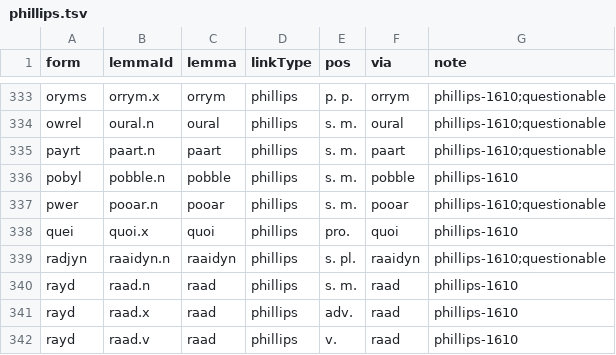
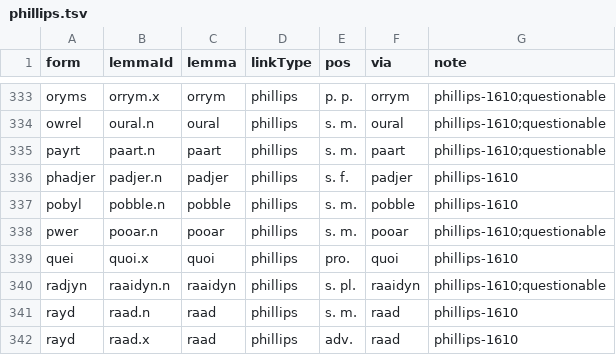
Before and after one commit to david-allison/manx-lemma-data, a TSV file: phillips.tsv, drawn as a sheet; only a part is shown, gaps mark what is left out; the shorter side is filled out with more unchanged rows.

```diff
--- a/phillips.tsv
+++ b/phillips.tsv
@@ -335,2 +335,3 @@ owrel	oural.n	oural	phillips	s. m.	oural	phillips-1610;questionable
 payrt	paart.n	paart	phillips	s. m.	paart	phillips-1610;questionable
+phadjer	padjer.n	padjer	phillips	s. f.	padjer	phillips-1610
 pobyl	pobble.n	pobble	phillips	s. m.	pobble	phillips-1610
```
